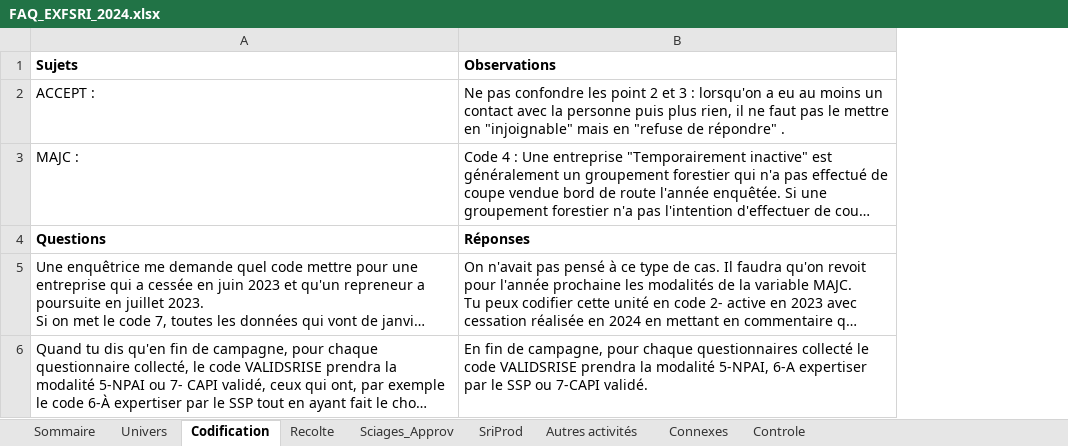
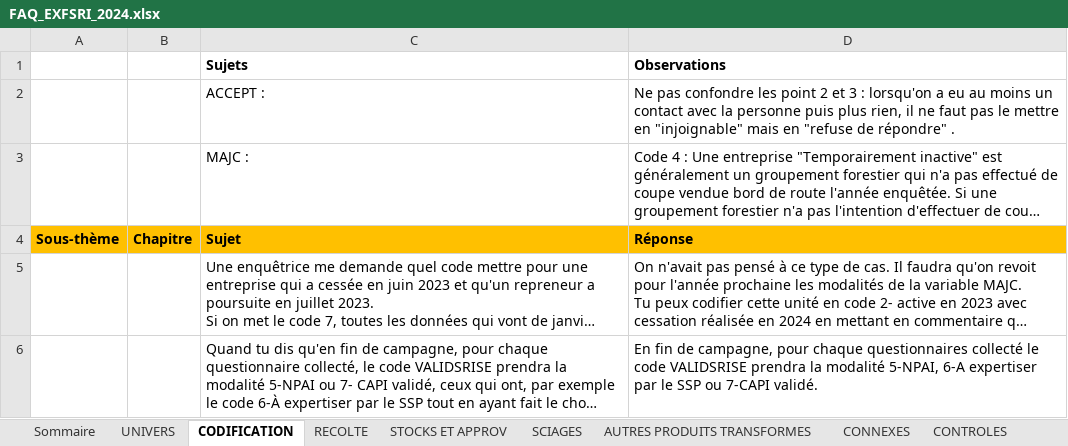
Before and after one commit to Laurence31270/faq-exf-sri, an Excel workbook: FAQ_EXFSRI_2024.xlsx, sheet CODIFICATION, drawn as a sheet; long unchanged cells end in …; values as stored, in another font and other column widths than the file's, no borders; charts and pictures not drawn; removed rows and columns are numbered as before the commit, all else as after; the diff names each change by its address in the sheet, - before the commit and + after, or states it on an @@ line.

```diff
--- a/FAQ_EXFSRI_2024.xlsx (sheet CODIFICATION)
+++ b/FAQ_EXFSRI_2024.xlsx (sheet CODIFICATION)
-sheet tab: Univers
+sheet tab: UNIVERS
-sheet tab: Codification
+sheet tab: CODIFICATION
-sheet tab: Recolte
+sheet tab: RECOLTE
-sheet tab: Sciages_Approv
+sheet tab: STOCKS ET APPROV
-sheet tab: SriProd
+sheet tab: SCIAGES
-sheet tab: Autres activités
+sheet tab: AUTRES PRODUITS TRANSFORMES
-sheet tab: Connexes
+sheet tab: CONNEXES
-sheet tab: Controle
+sheet tab: CONTROLES
+column A, empty
+column B, empty
-row 4: Questions | Réponses
+row 4: Sous-thème | Chapitre | Sujet | Réponse
```
Also changed, not shown: sheet RECOLTE, sheet UNIVERS, sheet STOCKS ET APPROV, sheet AUTRES PRODUITS TRANSFORMES, sheet CONNEXES, sheet SCIAGES, 2 more sheets, charts or pictures.
